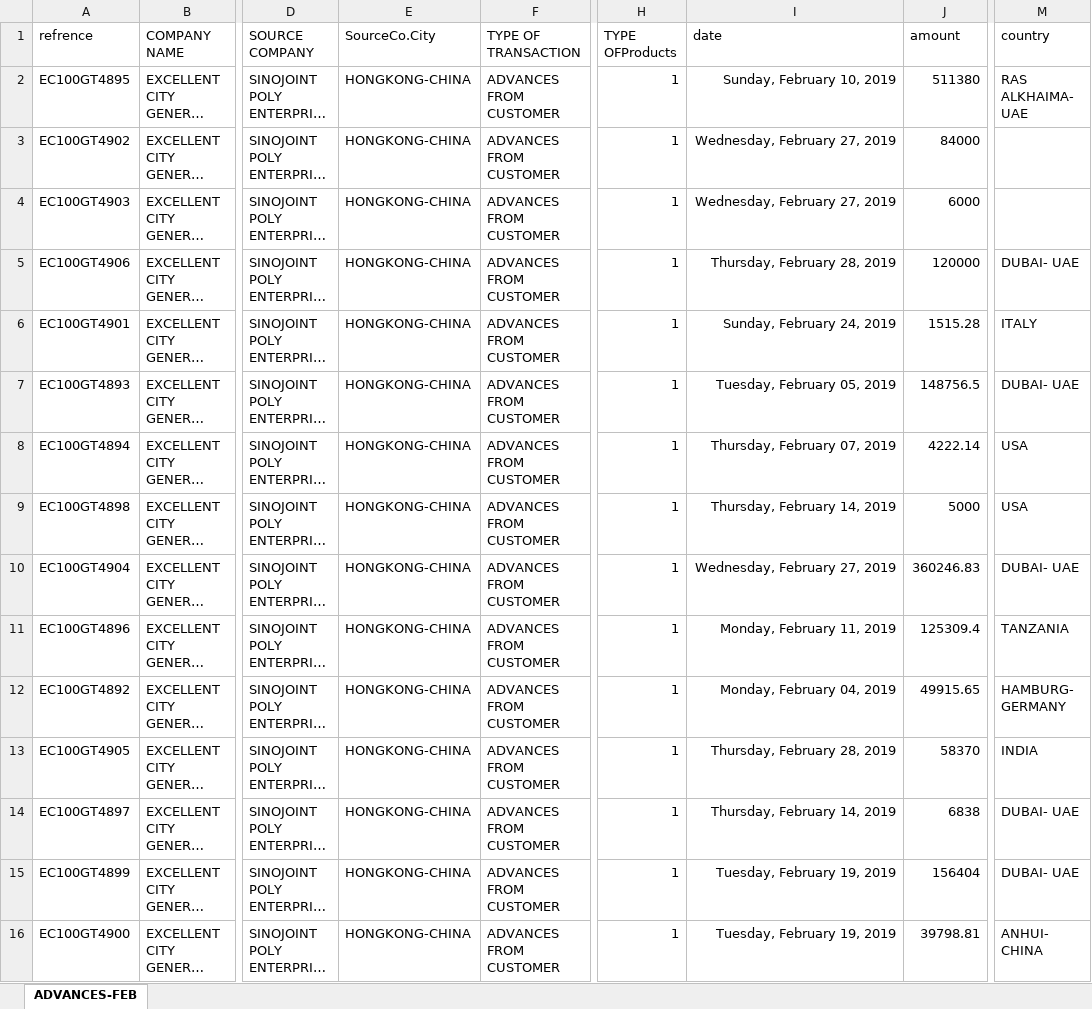
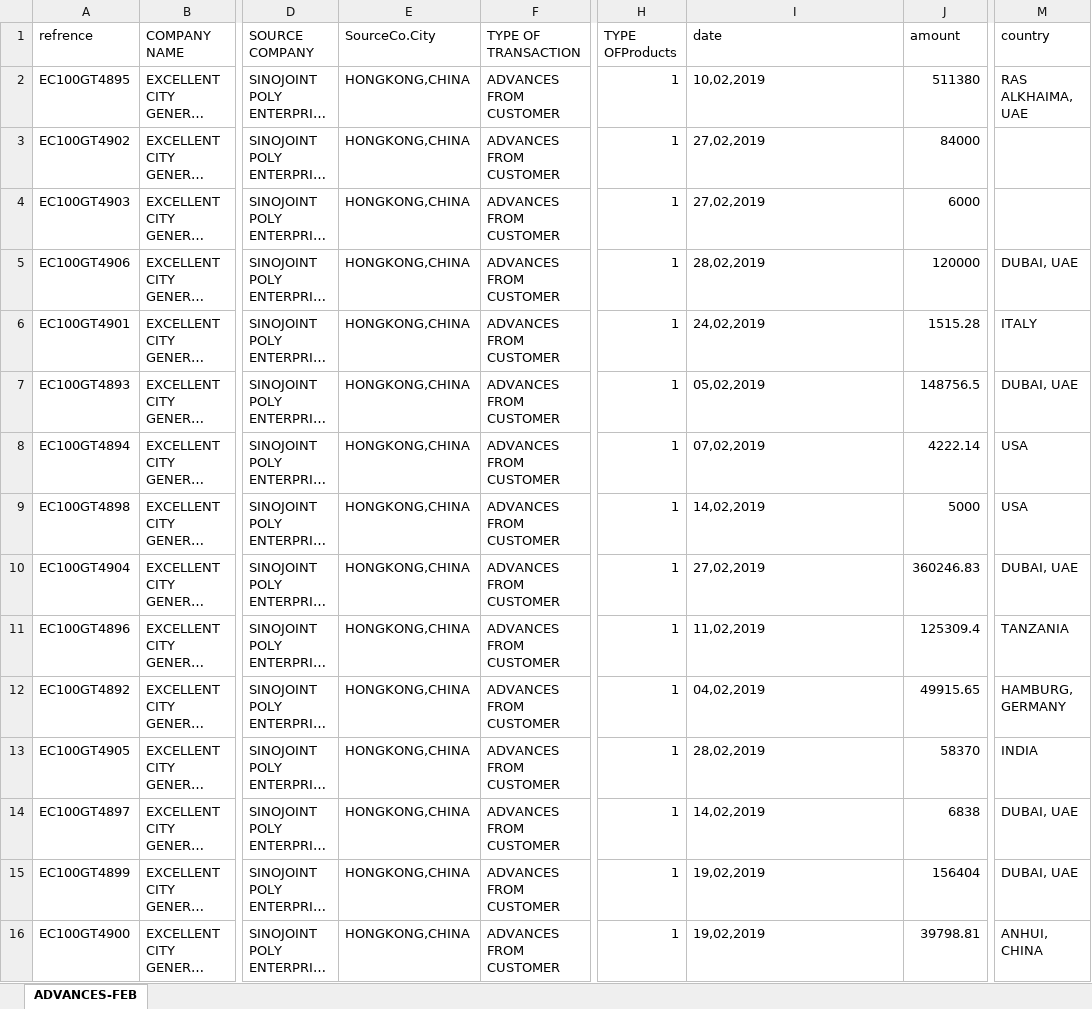
Before and after one commit to aminkhod/Abacas-transaction, an Excel workbook: ADVANCE.xlsx, sheet ADVANCES-FEB, drawn as a sheet; only a part is shown, gaps mark what is left out; long unchanged cells end in …; values as stored, in another font and other column widths than the file's, no borders; the diff names each change by its address in the sheet, - before the commit and + after, or states it on an @@ line.

```diff
--- a/ADVANCE.xlsx (sheet ADVANCES-FEB)
+++ b/ADVANCE.xlsx (sheet ADVANCES-FEB)
-E2:E16 (SourceCo.City): HONGKONG-CHINA
+E2:E16 (SourceCo.City): HONGKONG,CHINA
-I2 (date): Sunday, February 10, 2019
+I2 (date): 10,02,2019
-M2 (country): RAS ALKHAIMA- UAE
+M2 (country): RAS ALKHAIMA, UAE
-I3:I4 (date): Wednesday, February 27, 2019
+I3:I4 (date): 27,02,2019
-I5 (date): Thursday, February 28, 2019
+I5 (date): 28,02,2019
-M5 (country): DUBAI- UAE
+M5 (country): DUBAI, UAE
-I6 (date): Sunday, February 24, 2019
+I6 (date): 24,02,2019
-I7 (date): Tuesday, February 05, 2019
+I7 (date): 05,02,2019
-M7 (country): DUBAI- UAE
+M7 (country): DUBAI, UAE
-I8 (date): Thursday, February 07, 2019
+I8 (date): 07,02,2019
-I9 (date): Thursday, February 14, 2019
+I9 (date): 14,02,2019
-I10 (date): Wednesday, February 27, 2019
+I10 (date): 27,02,2019
-M10 (country): DUBAI- UAE
+M10 (country): DUBAI, UAE
-I11 (date): Monday, February 11, 2019
+I11 (date): 11,02,2019
-I12 (date): Monday, February 04, 2019
+I12 (date): 04,02,2019
-M12 (country): HAMBURG- GERMANY
+M12 (country): HAMBURG, GERMANY
-I13 (date): Thursday, February 28, 2019
+I13 (date): 28,02,2019
-I14 (date): Thursday, February 14, 2019
+I14 (date): 14,02,2019
-M14:M15 (country): DUBAI- UAE
+M14:M15 (country): DUBAI, UAE
-I15:I16 (date): Tuesday, February 19, 2019
+I15:I16 (date): 19,02,2019
-M16 (country): ANHUI- CHINA
+M16 (country): ANHUI, CHINA
```
Also changed, not shown: List of Companies.xlsx, TRACK.xlsx, 5 other files.
